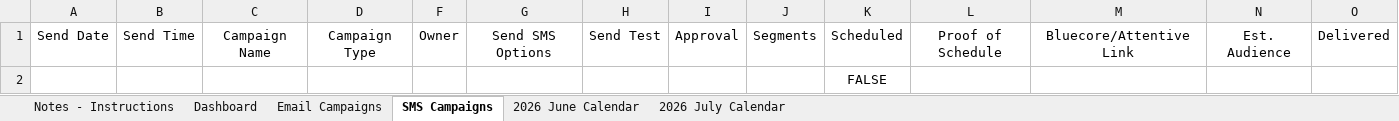
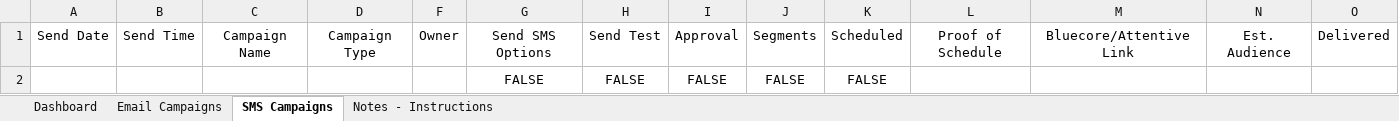
Before and after one commit to PaulAndre0809/System-Production-Adorama, an Excel workbook: Production Tracker/Email & SMS Campaign Tracker Template.xlsm, sheet SMS Campaigns, drawn as a sheet; only a part is shown; values as stored, in another font and other column widths than the file's, no borders; conditional formats and table styles not drawn; removed rows and columns are numbered as before the commit, all else as after; rows hold the shown columns only; the diff names each change by its address in the sheet, - before the commit and + after, or states it on an @@ line.

```diff
--- a/Production Tracker/Email & SMS Campaign Tracker Template.xlsm (sheet SMS Campaigns)
+++ b/Production Tracker/Email & SMS Campaign Tracker Template.xlsm (sheet SMS Campaigns)
-sheet tab: 2026 June Calendar
-sheet tab: 2026 July Calendar
@@ sheet tab order changed: Dashboard | Email Campaigns | SMS Campaigns | Notes - Instructions @@
-row 2:  |  |  |  |  |  |  |  |  | FALSE
+row 2:  |  |  |  |  | FALSE | FALSE | FALSE | FALSE | FALSE
```
Also changed, not shown: sheet Notes - Instructions, sheet Dashboard, sheet Email Campaigns, formulas that keep their value, charts or pictures, Production Tracker/Email & SMS Campaign Tracker.xlsm, Production Tracker/Email & SMS Campaign Tracker_backup.xlsm, 55 other files.
